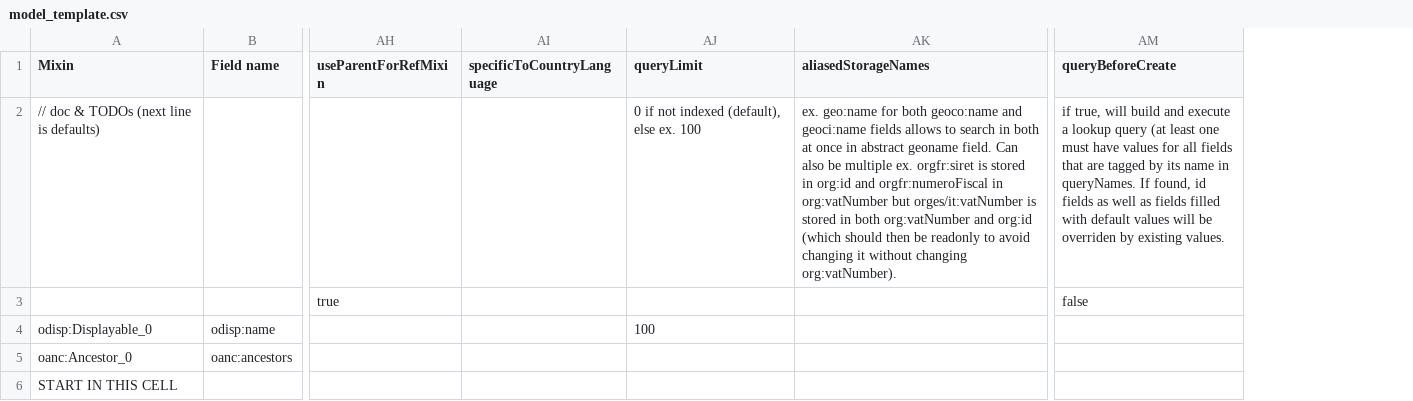
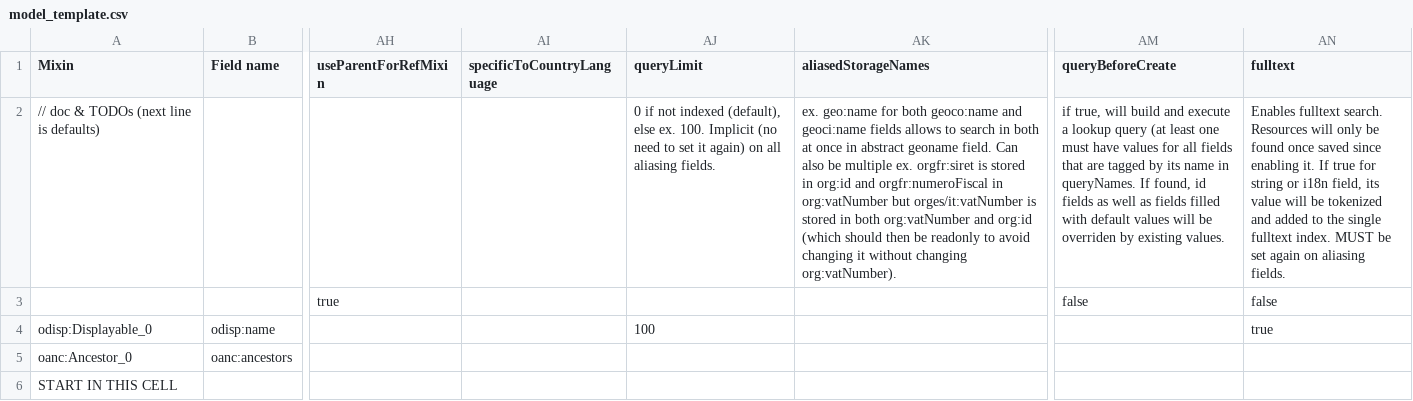
Before and after one commit to ozwillo/ozwillo-datacore, a CSV file: ozwillo-datacore-web/src/main/webapp/dc-ui/import/samples/model_template.csv, drawn as a sheet; only a part is shown, gaps mark what is left out; the diff names each change by its address in the sheet, - before the commit and + after, or states it on an @@ line.

Commit message:
master model 2.21

```diff
--- a/ozwillo-datacore-web/src/main/webapp/dc-ui/import/samples/model_template.csv
+++ b/ozwillo-datacore-web/src/main/webapp/dc-ui/import/samples/model_template.csv
+column AN (fulltext), rows 2-4: Enables fulltext search. Resources will only be found once saved since enabling it. If true for string or i18n field, its value will be tokenized and added to the single fulltext index. MUST be set again on aliasing fields. | false | true
-AJ2 (queryLimit): …else ex. 100
+AJ2 (queryLimit): …else ex. 100. Implicit (no need to set it again) on all aliasing fields.
```
Also changed, not shown: 4 other files.
